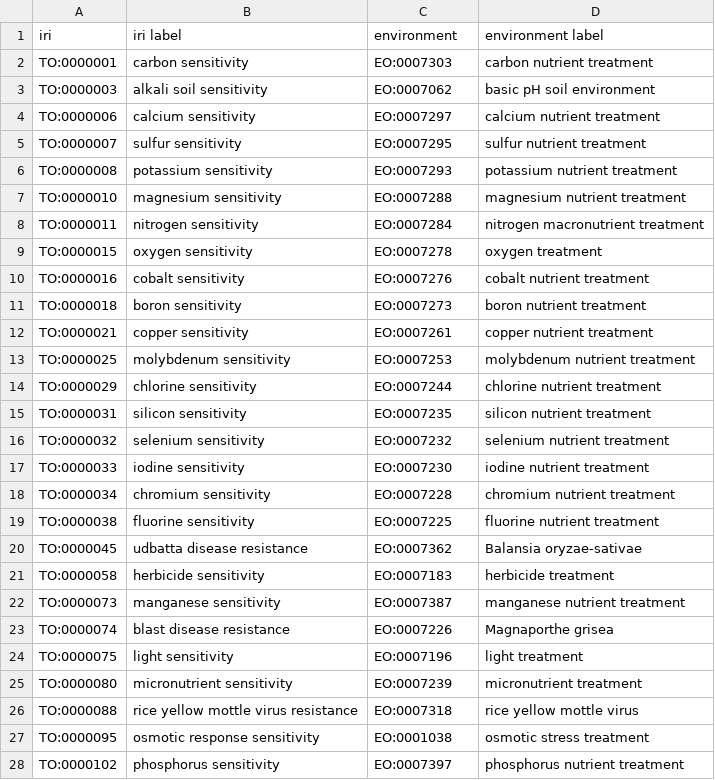
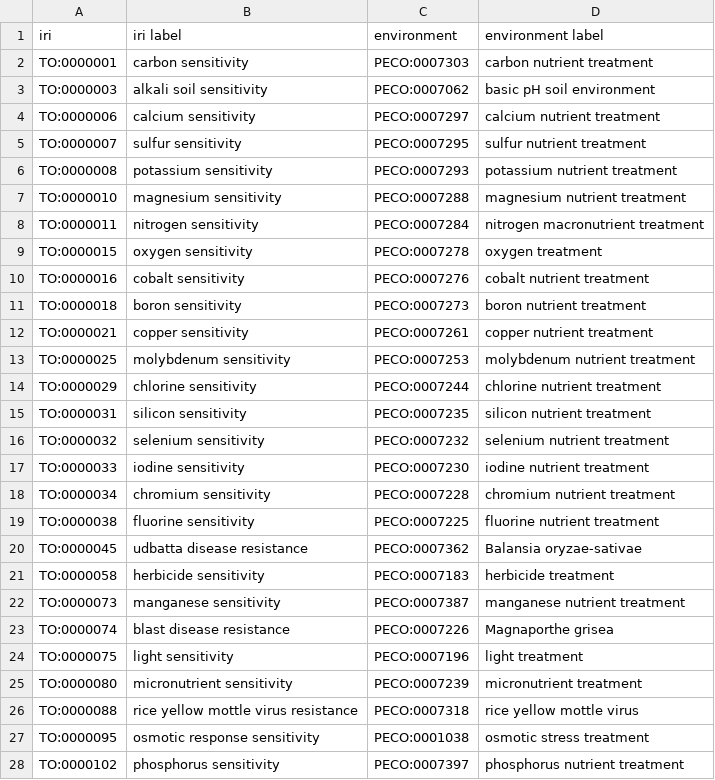
Before and after one commit to Planteome/plant-trait-ontology, a TSV file: patterns/responsivity/responsivity.tsv, drawn as a sheet; only a part is shown; the diff covers the shown part only.

Commit message:
replace eo by peco

```diff
--- a/patterns/responsivity/responsivity.tsv
+++ b/patterns/responsivity/responsivity.tsv
@@ -1,28 +1,28 @@
 iri	iri label	environment	environment label
-TO:0000001	carbon sensitivity	EO:0007303	carbon nutrient treatment
-TO:0000003	alkali soil sensitivity	EO:0007062	basic pH soil environment
-TO:0000006	calcium sensitivity	EO:0007297	calcium nutrient treatment
-TO:0000007	sulfur sensitivity	EO:0007295	sulfur nutrient treatment
-TO:0000008	potassium sensitivity	EO:0007293	potassium nutrient treatment
-TO:0000010	magnesium sensitivity	EO:0007288	magnesium nutrient treatment
-TO:0000011	nitrogen sensitivity	EO:0007284	nitrogen macronutrient treatment
-TO:0000015	oxygen sensitivity	EO:0007278	oxygen treatment
-TO:0000016	cobalt sensitivity	EO:0007276	cobalt nutrient treatment
-TO:0000018	boron sensitivity	EO:0007273	boron nutrient treatment
-TO:0000021	copper sensitivity	EO:0007261	copper nutrient treatment
-TO:0000025	molybdenum sensitivity	EO:0007253	molybdenum nutrient treatment
-TO:0000029	chlorine sensitivity	EO:0007244	chlorine nutrient treatment
-TO:0000031	silicon sensitivity	EO:0007235	silicon nutrient treatment
-TO:0000032	selenium sensitivity	EO:0007232	selenium nutrient treatment
-TO:0000033	iodine sensitivity	EO:0007230	iodine nutrient treatment
-TO:0000034	chromium sensitivity	EO:0007228	chromium nutrient treatment
-TO:0000038	fluorine sensitivity	EO:0007225	fluorine nutrient treatment
-TO:0000045	udbatta disease resistance	EO:0007362	Balansia oryzae-sativae
-TO:0000058	herbicide sensitivity	EO:0007183	herbicide treatment
-TO:0000073	manganese sensitivity	EO:0007387	manganese nutrient treatment
-TO:0000074	blast disease resistance	EO:0007226	Magnaporthe grisea
-TO:0000075	light sensitivity	EO:0007196	light treatment
-TO:0000080	micronutrient sensitivity	EO:0007239	micronutrient treatment
-TO:0000088	rice yellow mottle virus resistance	EO:0007318	rice yellow mottle virus
-TO:0000095	osmotic response sensitivity	EO:0001038	osmotic stress treatment
-TO:0000102	phosphorus sensitivity	EO:0007397	phosphorus nutrient treatment
+TO:0000001	carbon sensitivity	PECO:0007303	carbon nutrient treatment
+TO:0000003	alkali soil sensitivity	PECO:0007062	basic pH soil environment
+TO:0000006	calcium sensitivity	PECO:0007297	calcium nutrient treatment
+TO:0000007	sulfur sensitivity	PECO:0007295	sulfur nutrient treatment
+TO:0000008	potassium sensitivity	PECO:0007293	potassium nutrient treatment
+TO:0000010	magnesium sensitivity	PECO:0007288	magnesium nutrient treatment
+TO:0000011	nitrogen sensitivity	PECO:0007284	nitrogen macronutrient treatment
+TO:0000015	oxygen sensitivity	PECO:0007278	oxygen treatment
+TO:0000016	cobalt sensitivity	PECO:0007276	cobalt nutrient treatment
+TO:0000018	boron sensitivity	PECO:0007273	boron nutrient treatment
+TO:0000021	copper sensitivity	PECO:0007261	copper nutrient treatment
+TO:0000025	molybdenum sensitivity	PECO:0007253	molybdenum nutrient treatment
+TO:0000029	chlorine sensitivity	PECO:0007244	chlorine nutrient treatment
+TO:0000031	silicon sensitivity	PECO:0007235	silicon nutrient treatment
+TO:0000032	selenium sensitivity	PECO:0007232	selenium nutrient treatment
+TO:0000033	iodine sensitivity	PECO:0007230	iodine nutrient treatment
+TO:0000034	chromium sensitivity	PECO:0007228	chromium nutrient treatment
+TO:0000038	fluorine sensitivity	PECO:0007225	fluorine nutrient treatment
+TO:0000045	udbatta disease resistance	PECO:0007362	Balansia oryzae-sativae
+TO:0000058	herbicide sensitivity	PECO:0007183	herbicide treatment
+TO:0000073	manganese sensitivity	PECO:0007387	manganese nutrient treatment
+TO:0000074	blast disease resistance	PECO:0007226	Magnaporthe grisea
+TO:0000075	light sensitivity	PECO:0007196	light treatment
+TO:0000080	micronutrient sensitivity	PECO:0007239	micronutrient treatment
+TO:0000088	rice yellow mottle virus resistance	PECO:0007318	rice yellow mottle virus
+TO:0000095	osmotic response sensitivity	PECO:0001038	osmotic stress treatment
+TO:0000102	phosphorus sensitivity	PECO:0007397	phosphorus nutrient treatment
```
Also changed, not shown: 46 edited cells elsewhere in this file, 1 other file.
